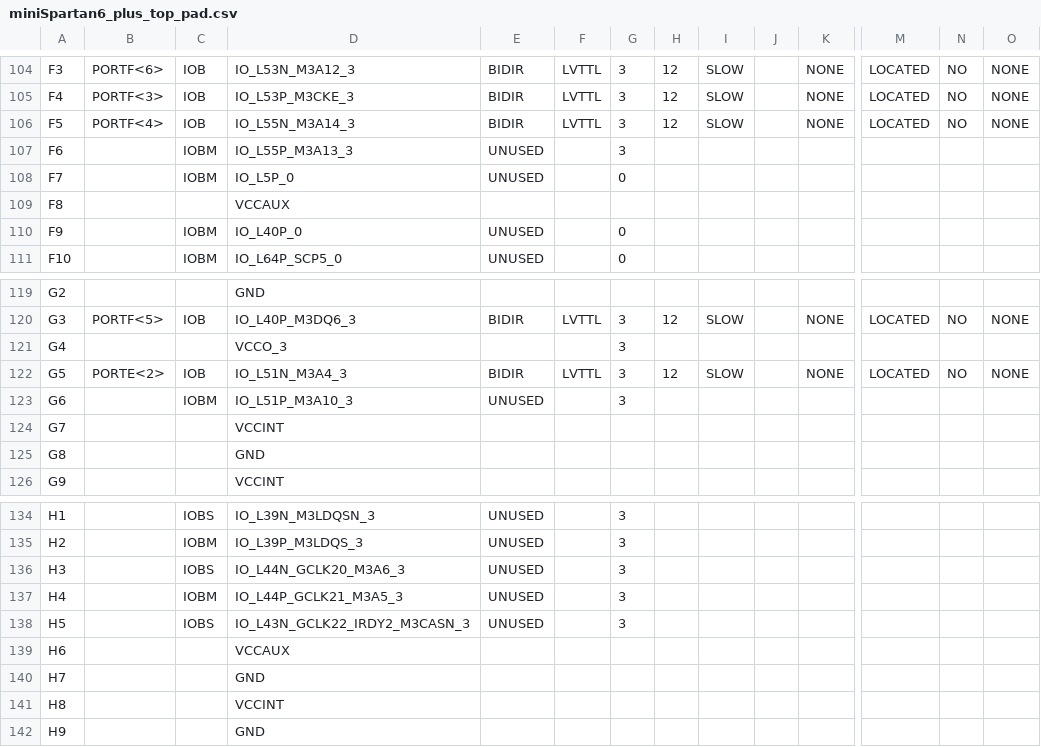
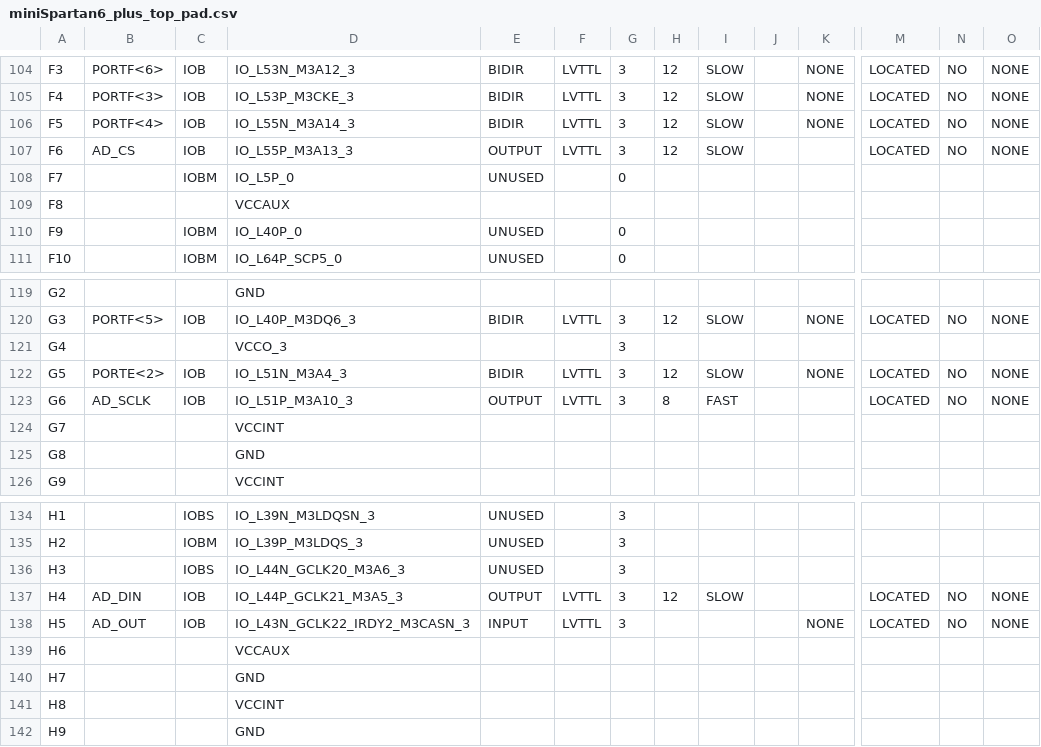
Before and after one commit to chcbaram/FPGA, a CSV file: ZPUino_miniSpartan6_plus/miniSpartan6_plus_top_pad.csv, drawn as a sheet; only a part is shown, gaps mark what is left out; the diff covers the shown part only; the diff names each change by its address in the sheet, - before the commit and + after, or states it on an @@ line.

```diff
--- a/ZPUino_miniSpartan6_plus/miniSpartan6_plus_top_pad.csv
+++ b/ZPUino_miniSpartan6_plus/miniSpartan6_plus_top_pad.csv
-B107: (empty)
+B107: AD_CS
-C107: IOBM
+C107: IOB
-E107: UNUSED
+E107: OUTPUT
-F107: (empty)
+F107: LVTTL
-H107: (empty)
+H107: 12
-I107: (empty)
+I107: SLOW
-M107: (empty)
+M107: LOCATED
-N107: (empty)
+N107: NO
-O107: (empty)
+O107: NONE
-B123: (empty)
+B123: AD_SCLK
-C123: IOBM
+C123: IOB
-E123: UNUSED
+E123: OUTPUT
-F123: (empty)
+F123: LVTTL
-H123: (empty)
+H123: 8
-I123: (empty)
+I123: FAST
-M123: (empty)
+M123: LOCATED
-N123: (empty)
+N123: NO
-O123: (empty)
+O123: NONE
-B137: (empty)
+B137: AD_DIN
-C137: IOBM
+C137: IOB
-E137: UNUSED
+E137: OUTPUT
-F137:F138: (empty)
+F137:F138: LVTTL
-H137: (empty)
+H137: 12
-I137: (empty)
+I137: SLOW
-M137:M138: (empty)
+M137:M138: LOCATED
-N137:N138: (empty)
+N137:N138: NO
-O137:O138: (empty)
+O137:O138: NONE
-B138: (empty)
+B138: AD_OUT
-C138: IOBS
+C138: IOB
-E138: UNUSED
+E138: INPUT
-K138: (empty)
+K138: NONE
```
Also changed, not shown: 1 edited cell elsewhere in this file, 56 other files.
